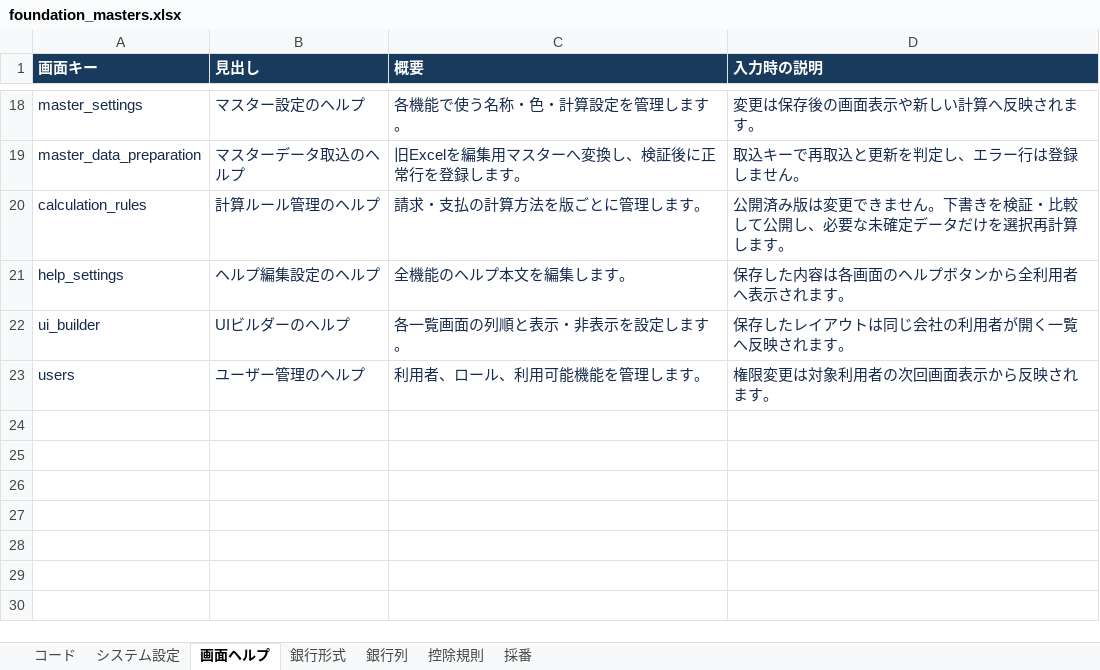
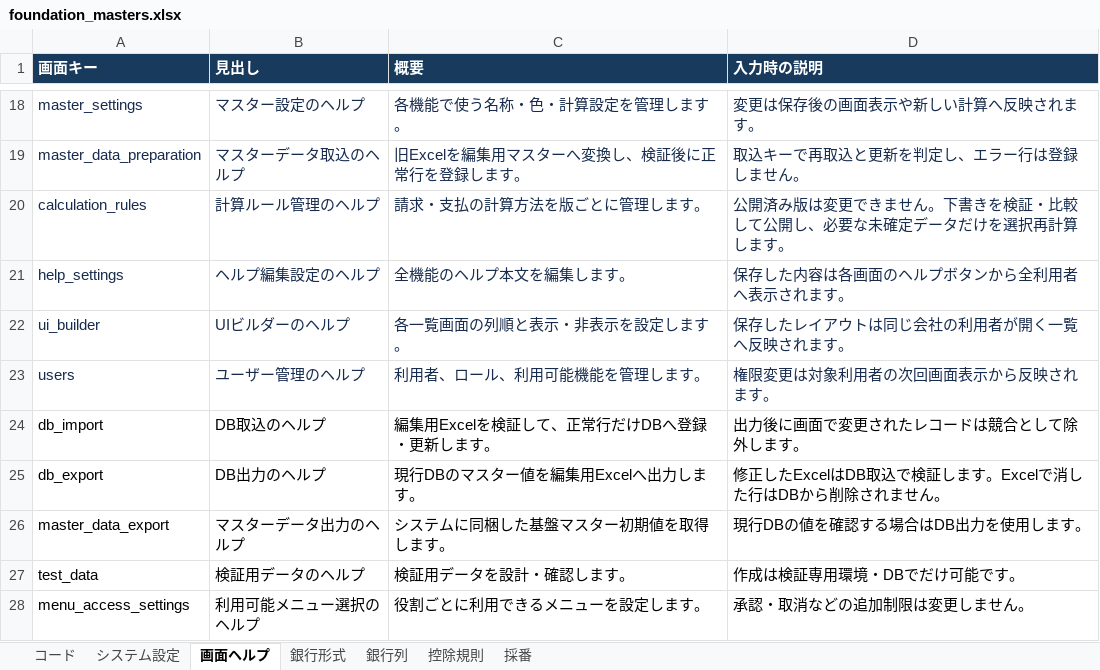
Before and after one commit to afteib-links/Links-System, an Excel workbook: backend/foundation_masters.xlsx, sheet 画面ヘルプ, drawn as a sheet; only a part is shown, gaps mark what is left out; values as stored, in another font and other column widths than the file's, no borders; the diff names each change by its address in the sheet, - before the commit and + after, or states it on an @@ line.

```diff
--- a/backend/foundation_masters.xlsx (sheet 画面ヘルプ)
+++ b/backend/foundation_masters.xlsx (sheet 画面ヘルプ)
+row 24: db_import | DB取込のヘルプ | 編集用Excelを検証して、正常行だけDBへ登録・更新します。 | 出力後に画面で変更されたレコードは競合として除外します。
+row 25: db_export | DB出力のヘルプ | 現行DBのマスター値を編集用Excelへ出力します。 | 修正したExcelはDB取込で検証します。Excelで消した行はDBから削除されません。
+row 26: master_data_export | マスターデータ出力のヘルプ | システムに同梱した基盤マスター初期値を取得します。 | 現行DBの値を確認する場合はDB出力を使用します。
+row 27: test_data | 検証用データのヘルプ | 検証用データを設計・確認します。 | 作成は検証専用環境・DBでだけ可能です。
+row 28: menu_access_settings | 利用可能メニュー選択のヘルプ | 役割ごとに利用できるメニューを設定します。 | 承認・取消などの追加制限は変更しません。
```
Also changed, not shown: 23 other files.
